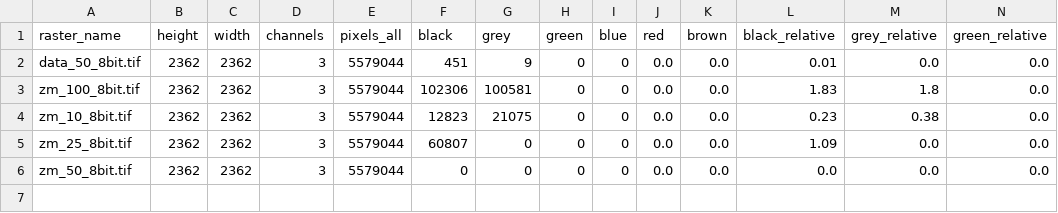
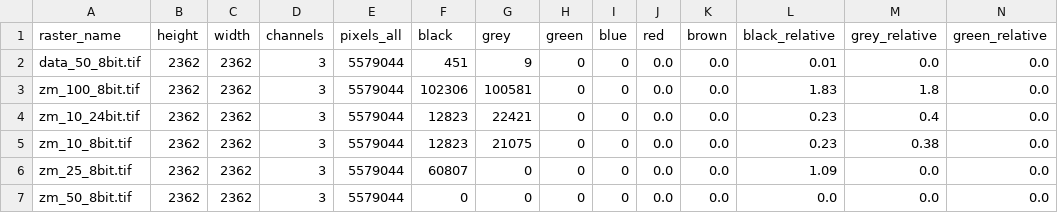
Before and after one commit to jendahorak/analyticka_kartografie, a CSV file: cv_1/csv_out/analyza_zaplnenosti_map.csv, drawn as a sheet; only a part is shown; rows hold the shown columns only; the diff names each change by its address in the sheet, - before the commit and + after, or states it on an @@ line.

```diff
--- a/cv_1/csv_out/analyza_zaplnenosti_map.csv
+++ b/cv_1/csv_out/analyza_zaplnenosti_map.csv
+row 4: zm_10_24bit.tif | 2362 | 2362 | 3 | 5579044 | 12823 | 22421 | 0 | 0 | 0.0 | 0.0 | 0.23 | 0.4 | 0.0
```
Also changed, not shown: 3 other files.
